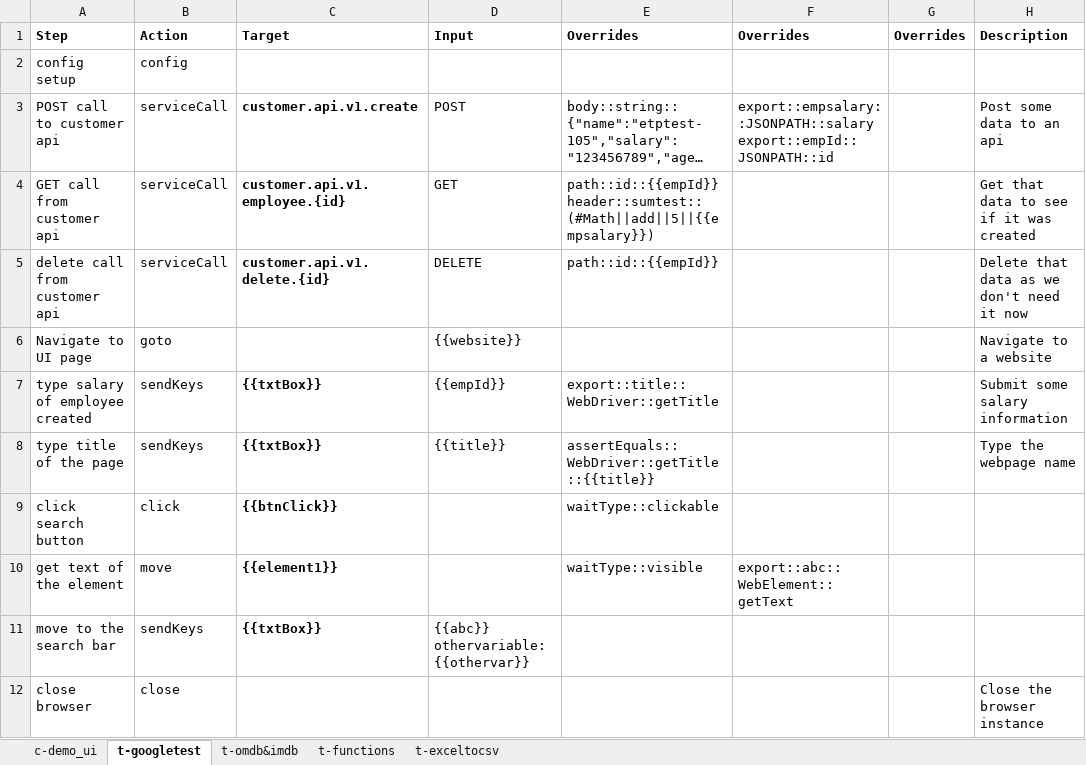
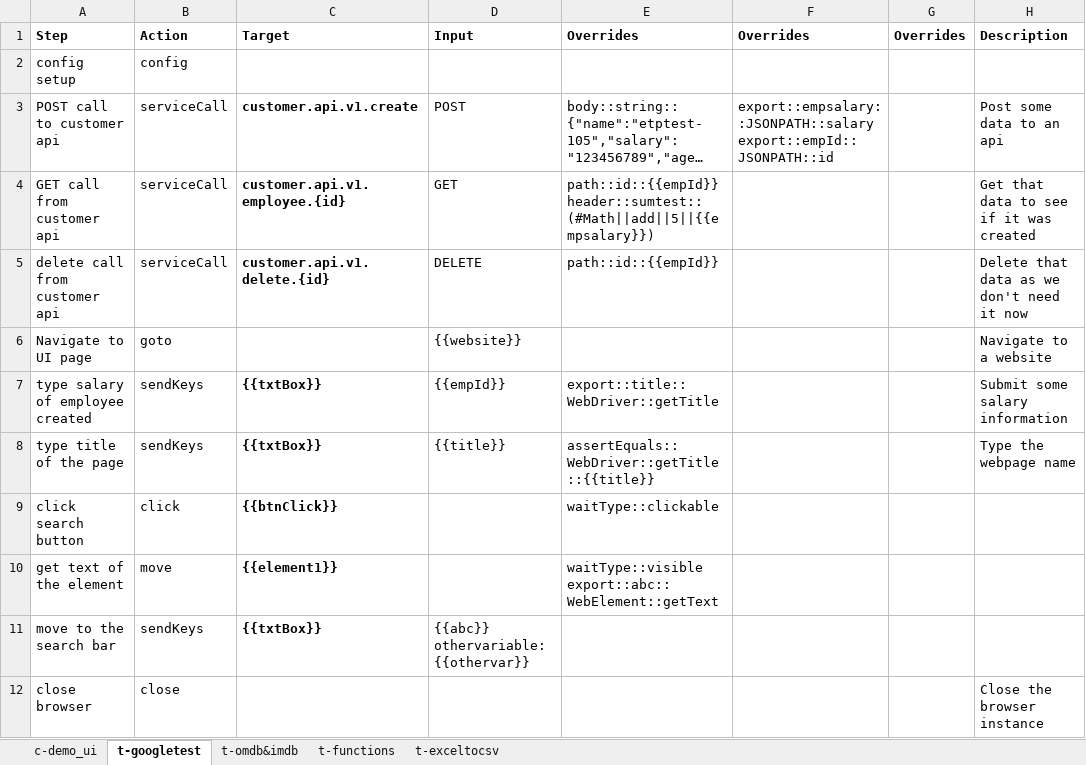
Before and after one commit to tmobile/codeless, an Excel workbook: example_usage/suites/sampletest.xlsx, sheet t-googletest, drawn as a sheet; long unchanged cells end in …; values as stored, in another font and other column widths than the file's, no borders; ↵ is a line break in a cell; the diff names each change by its address in the sheet, - before the commit and + after, or states it on an @@ line.

Commit message:
updated google model. uploaded new sampletest with more function tests

```diff
--- a/example_usage/suites/sampletest.xlsx (sheet t-googletest)
+++ b/example_usage/suites/sampletest.xlsx (sheet t-googletest)
-E10: waitType::visible
+E10: waitType::visible ↵ export::abc::WebElement::getText
-F10: export::abc::WebElement::getText
+F10: (empty)
```
Also changed, not shown: sheet t-functions, 1 other file.
